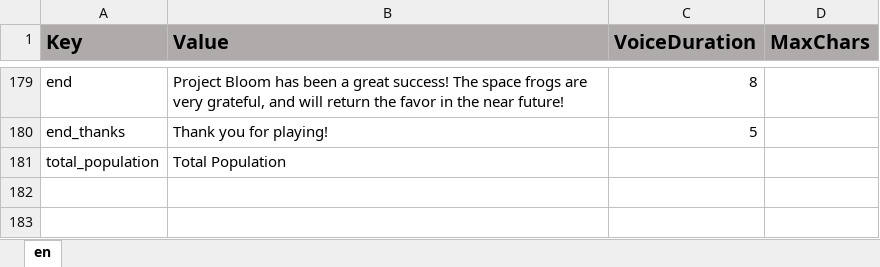
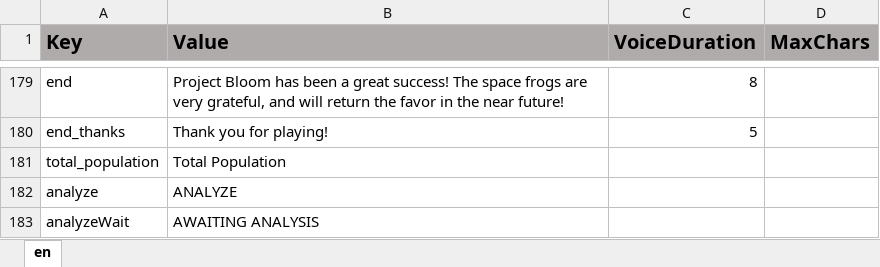
Before and after one commit to ddionisio/LL_ESS2D1, an Excel workbook: Language/language.xlsx, sheet en, drawn as a sheet; only a part is shown, gaps mark what is left out; values as stored, in another font and other column widths than the file's, no borders; the diff names each change by its address in the sheet, - before the commit and + after, or states it on an @@ line.

```diff
--- a/Language/language.xlsx (sheet en)
+++ b/Language/language.xlsx (sheet en)
+row 182: analyze | ANALYZE
+row 183: analyzeWait | AWAITING ANALYSIS
```
Also changed, not shown: 21 other files.
